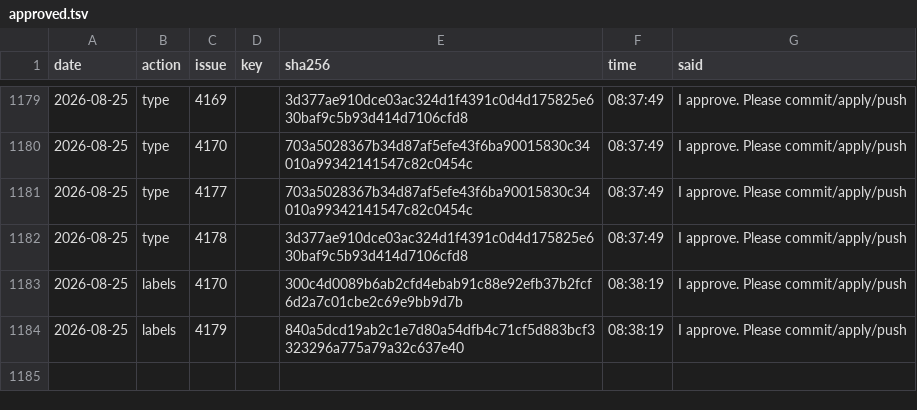
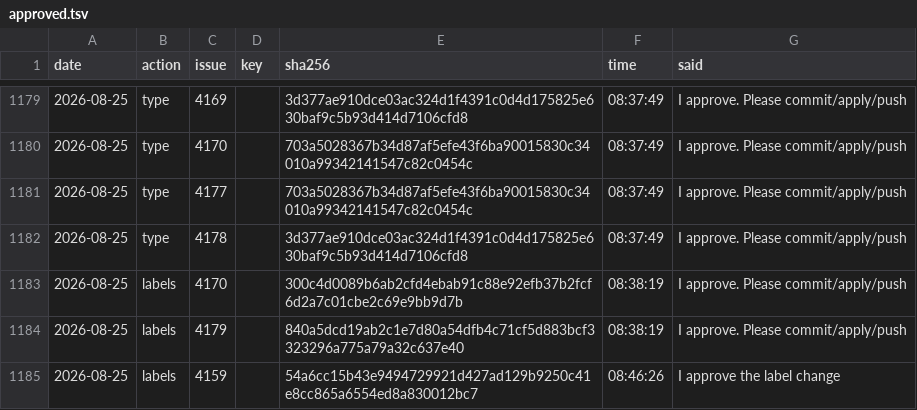
Before and after one commit to d-torrance/M2, a TSV file: bug-triage/approved.tsv, drawn as a sheet; only a part is shown, gaps mark what is left out; the diff names each change by its address in the sheet, - before the commit and + after, or states it on an @@ line.

```diff
--- a/bug-triage/approved.tsv
+++ b/bug-triage/approved.tsv
+row 1185: 2026-08-25 | labels | 4159 |  | 54a6cc15b43e9494729921d427ad129b9250c41e8cc865a6554ed8a830012bc7 | 08:46:26 | I approve the label change
```
Also changed, not shown: bug-triage/applied.tsv, bug-triage/issues.tsv, 1 other file.
